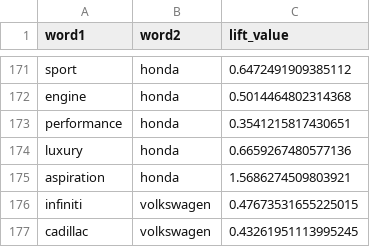
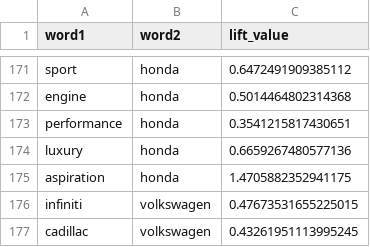
Before and after one commit to milan-vaghani/Mid-sized-Luxury-Car-Comparison, a CSV file: data/Lift_Values.csv, drawn as a sheet; only a part is shown, gaps mark what is left out; the diff covers the shown part only.

```diff
--- a/data/Lift_Values.csv
+++ b/data/Lift_Values.csv
@@ -174,3 +174,3 @@ performance,honda,0.3541215817430651
 luxury,honda,0.6659267480577136
-aspiration,honda,1.5686274509803921
+aspiration,honda,1.4705882352941175
 infiniti,volkswagen,0.47673531655225015
```
Also changed, not shown: 5 edited cells elsewhere in this file, data/Lift_Matrix.csv, data/Lift_Matrix2.csv, 6 other files.
